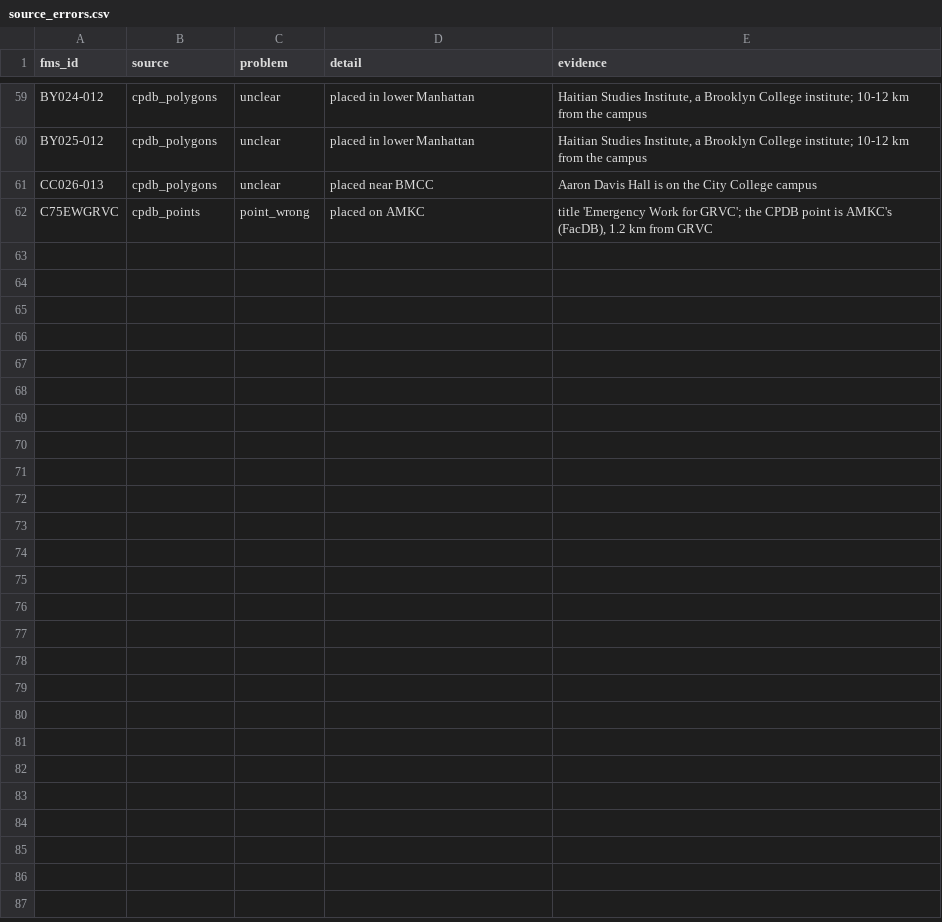
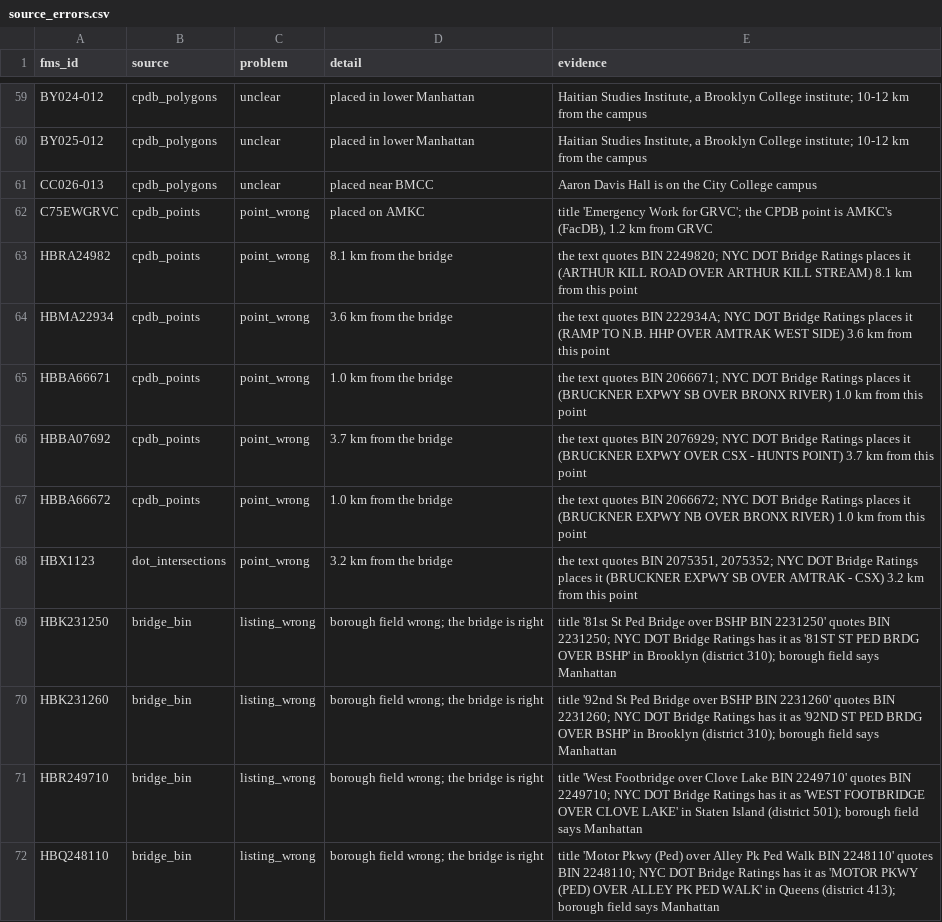
Before and after one commit to adamcantor22/nyc_capital_project_tracker, a CSV file: pipeline/source_errors.csv, drawn as a sheet; only a part is shown, gaps mark what is left out.

```diff
--- a/pipeline/source_errors.csv
+++ b/pipeline/source_errors.csv
@@ -62 +62,11 @@ CC026-013,cpdb_polygons,unclear,placed near BMCC,Aaron Davis Hall is on the City
 C75EWGRVC,cpdb_points,point_wrong,placed on AMKC,"title 'Emergency Work for GRVC'; the CPDB point is AMKC's (FacDB), 1.2 km from GRVC"
+HBRA24982,cpdb_points,point_wrong,8.1 km from the bridge,the text quotes BIN 2249820; NYC DOT Bridge Ratings places it (ARTHUR KILL ROAD OVER ARTHUR KILL STREAM) 8.1 km from this point
+HBMA22934,cpdb_points,point_wrong,3.6 km from the bridge,the text quotes BIN 222934A; NYC DOT Bridge Ratings places it (RAMP TO N.B. HHP OVER AMTRAK WEST SIDE) 3.6 km from this point
+HBBA66671,cpdb_points,point_wrong,1.0 km from the bridge,the text quotes BIN 2066671; NYC DOT Bridge Ratings places it (BRUCKNER EXPWY SB OVER BRONX RIVER) 1.0 km from this point
+HBBA07692,cpdb_points,point_wrong,3.7 km from the bridge,the text quotes BIN 2076929; NYC DOT Bridge Ratings places it (BRUCKNER EXPWY OVER CSX - HUNTS POINT) 3.7 km from this point
+HBBA66672,cpdb_points,point_wrong,1.0 km from the bridge,the text quotes BIN 2066672; NYC DOT Bridge Ratings places it (BRUCKNER EXPWY NB OVER BRONX RIVER) 1.0 km from this point
+HBX1123,dot_intersections,point_wrong,3.2 km from the bridge,"the text quotes BIN 2075351, 2075352; NYC DOT Bridge Ratings places it (BRUCKNER EXPWY SB OVER AMTRAK - CSX) 3.2 km from this point"
+HBK231250,bridge_bin,listing_wrong,borough field wrong; the bridge is right,title '81st St Ped Bridge over BSHP BIN 2231250' quotes BIN 2231250; NYC DOT Bridge Ratings has it as '81ST ST PED BRDG OVER BSHP' in Brooklyn (district 310); borough field says Manhattan
+HBK231260,bridge_bin,listing_wrong,borough field wrong; the bridge is right,title '92nd St Ped Bridge over BSHP BIN 2231260' quotes BIN 2231260; NYC DOT Bridge Ratings has it as '92ND ST PED BRDG OVER BSHP' in Brooklyn (district 310); borough field says Manhattan
+HBR249710,bridge_bin,listing_wrong,borough field wrong; the bridge is right,title 'West Footbridge over Clove Lake BIN 2249710' quotes BIN 2249710; NYC DOT Bridge Ratings has it as 'WEST FOOTBRIDGE OVER CLOVE LAKE' in Staten Island (district 501); borough field says Manhattan
+HBQ248110,bridge_bin,listing_wrong,borough field wrong; the bridge is right,title 'Motor Pkwy (Ped) over Alley Pk Ped Walk BIN 2248110' quotes BIN 2248110; NYC DOT Bridge Ratings has it as 'MOTOR PKWY (PED) OVER ALLEY PK PED WALK' in Queens (district 413); borough field says Manhattan
```
Also changed, not shown: 13 other files.
